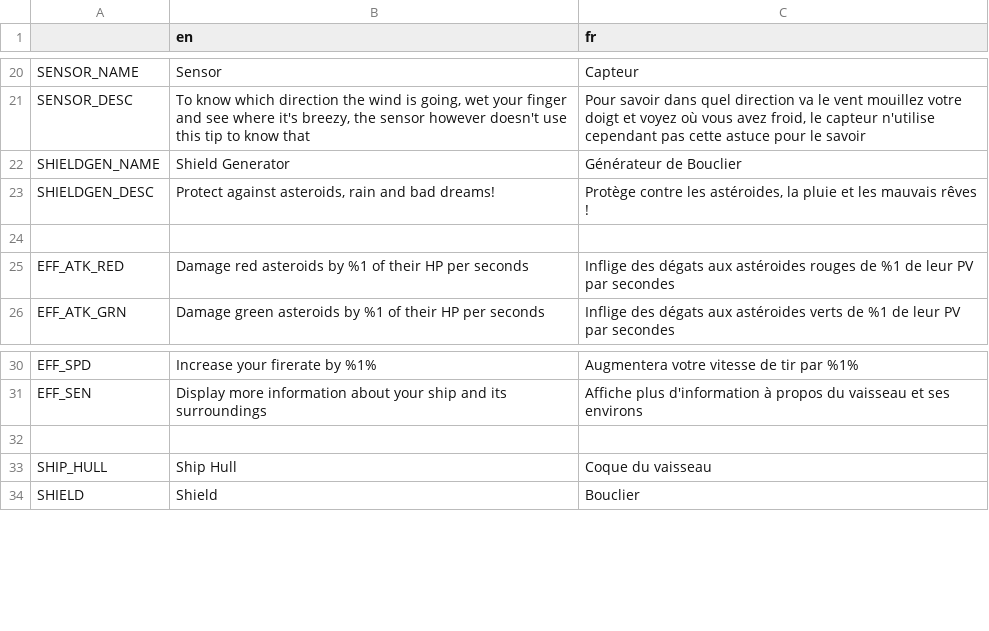
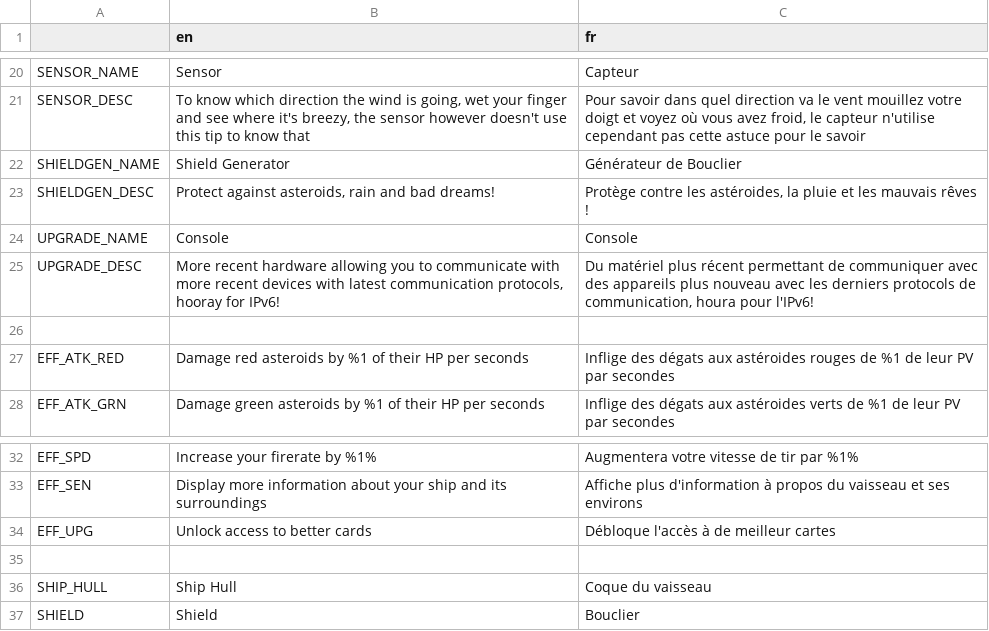
Before and after one commit to Xwilarg/LudumDare54, a CSV file: Translations/text.csv, drawn as a sheet; only a part is shown, gaps mark what is left out.

Commit message:
Add upgrade system

```diff
--- a/Translations/text.csv
+++ b/Translations/text.csv
@@ -23,2 +23,4 @@ SHIELDGEN_NAME;Shield Generator;Générateur de Bouclier
 SHIELDGEN_DESC;Protect against asteroids, rain and bad dreams!;Protège contre les astéroides, la pluie et les mauvais rêves !
+UPGRADE_NAME;Console;Console
+UPGRADE_DESC;More recent hardware allowing you to communicate with more recent devices with latest communication protocols, hooray for IPv6!;Du matériel plus récent permettant de communiquer avec des appareils plus nouveau avec les derniers protocols de communication, houra pour l'IPv6!
 
@@ -31,2 +33,3 @@ EFF_SPD;Increase your firerate by %1%;Augmentera votre vitesse de tir par %1%
 EFF_SEN;Display more information about your ship and its surroundings;Affiche plus d'information à propos du vaisseau et ses environs
+EFF_UPG;Unlock access to better cards;Débloque l'accès à de meilleur cartes
 
```
Also changed, not shown: 3 other files.
